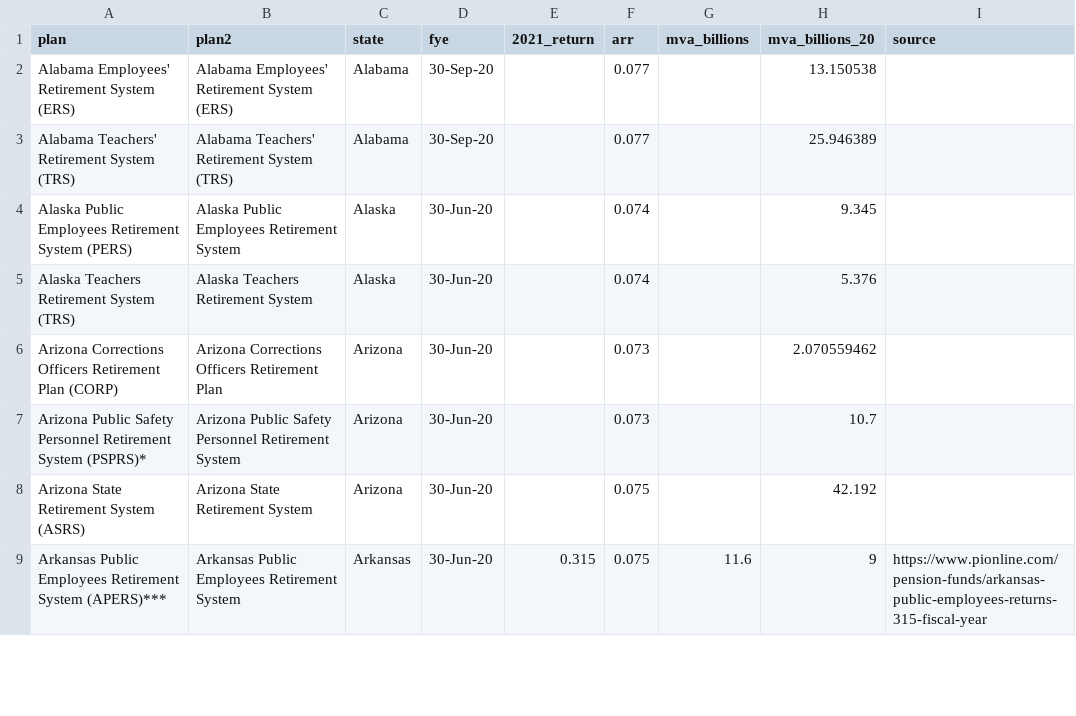
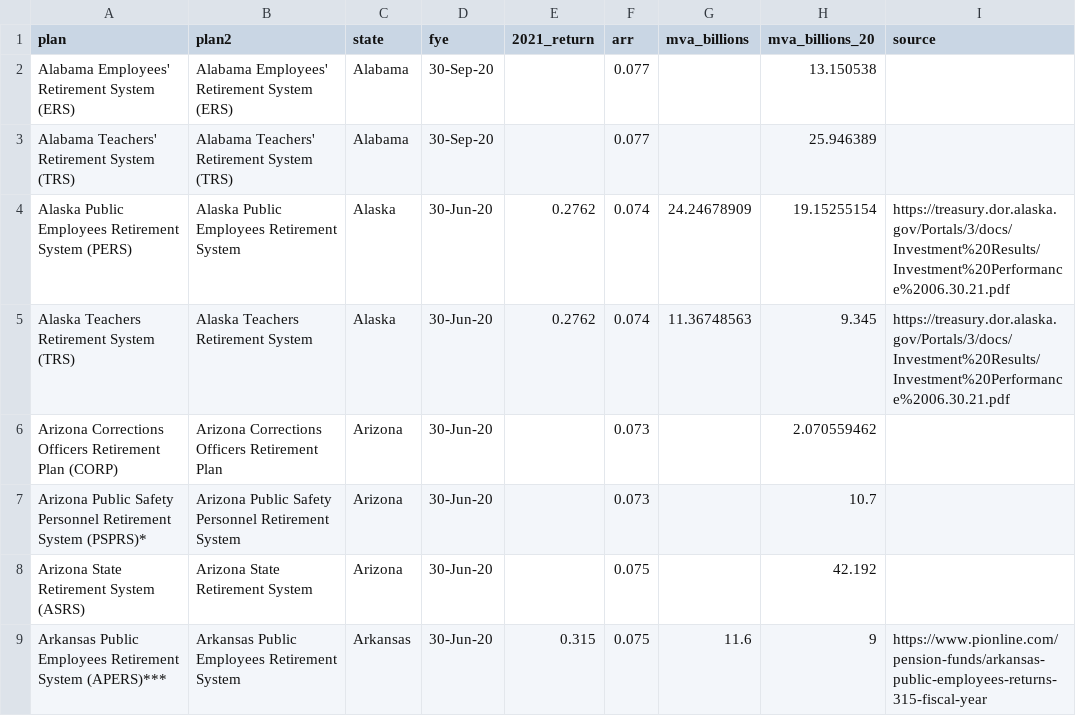
Before and after one commit to ReasonFoundation/databaseR, a CSV file: apps/Plan_Inv.Returns_2021_v1.csv, drawn as a sheet; only a part is shown.

Commit message:
Add files via upload

```diff
--- a/apps/Plan_Inv.Returns_2021_v1.csv
+++ b/apps/Plan_Inv.Returns_2021_v1.csv
@@ -3,4 +3,4 @@ Alabama Employees' Retirement System (ERS),Alabama Employees' Retirement System
 Alabama Teachers' Retirement System (TRS),Alabama Teachers' Retirement System (TRS),Alabama,30-Sep-20,,0.077,,25.946389,
-Alaska Public Employees Retirement System (PERS),Alaska Public Employees Retirement System,Alaska,30-Jun-20,,0.074,,9.345,
-Alaska Teachers Retirement System (TRS),Alaska Teachers Retirement System,Alaska,30-Jun-20,,0.074,,5.376,
+Alaska Public Employees Retirement System (PERS),Alaska Public Employees Retirement System,Alaska,30-Jun-20,0.2762,0.074,24.24678909,19.15255154,https://treasury.dor.alaska.gov/Portals/3/docs/Investment%20Results/Investment%20Performance%2006.30.21.pdf
+Alaska Teachers Retirement System (TRS),Alaska Teachers Retirement System,Alaska,30-Jun-20,0.2762,0.074,11.36748563,9.345,https://treasury.dor.alaska.gov/Portals/3/docs/Investment%20Results/Investment%20Performance%2006.30.21.pdf
 Arizona Corrections Officers Retirement Plan (CORP),Arizona Corrections Officers Retirement Plan,Arizona,30-Jun-20,,0.073,,2.070559462,
```
